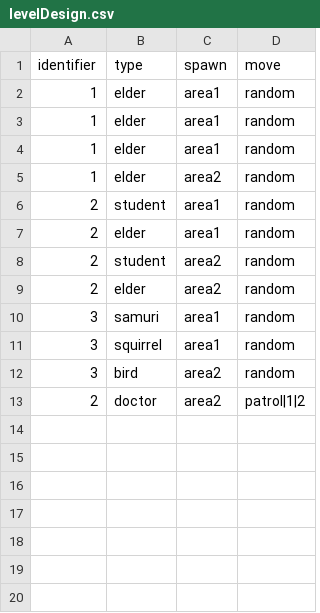
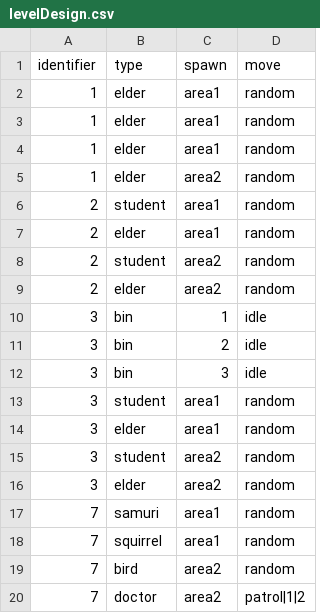
Before and after one commit to shshwdr/YouAreTheWeaponVirus, a CSV file: Assets/Resources/csv/levelDesign.csv, drawn as a sheet.

```diff
--- a/Assets/Resources/csv/levelDesign.csv
+++ b/Assets/Resources/csv/levelDesign.csv
@@ -9,5 +9,12 @@
 2,elder,area2,random
-3,samuri,area1,random
-3,squirrel,area1,random
-3,bird,area2,random
-2,doctor,area2,patrol|1|2
+3,bin,1,idle
+3,bin,2,idle
+3,bin,3,idle
+3,student,area1,random
+3,elder,area1,random
+3,student,area2,random
+3,elder,area2,random
+7,samuri,area1,random
+7,squirrel,area1,random
+7,bird,area2,random
+7,doctor,area2,patrol|1|2
```
Also changed, not shown: Assets/Resources/csv/card.csv, Assets/Resources/csv/character.csv, 23 other files.
